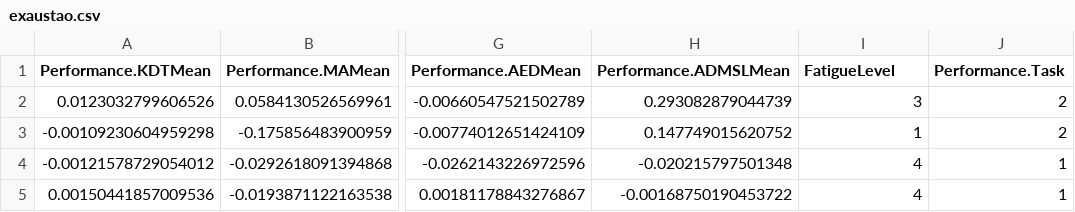
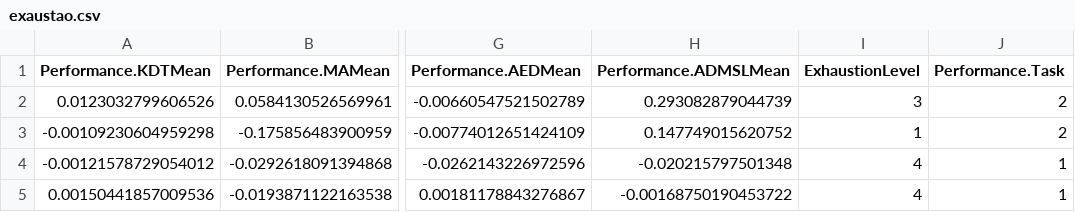
Before and after one commit to 31marcobarbosa/SRCR, a CSV file: Exercicio3/exaustao.csv, drawn as a sheet; only a part is shown, gaps mark what is left out; the diff names each change by its address in the sheet, - before the commit and + after, or states it on an @@ line.

```diff
--- a/Exercicio3/exaustao.csv
+++ b/Exercicio3/exaustao.csv
-I1: FatigueLevel
+I1: ExhaustionLevel
```
Also changed, not shown: 2 other files.
